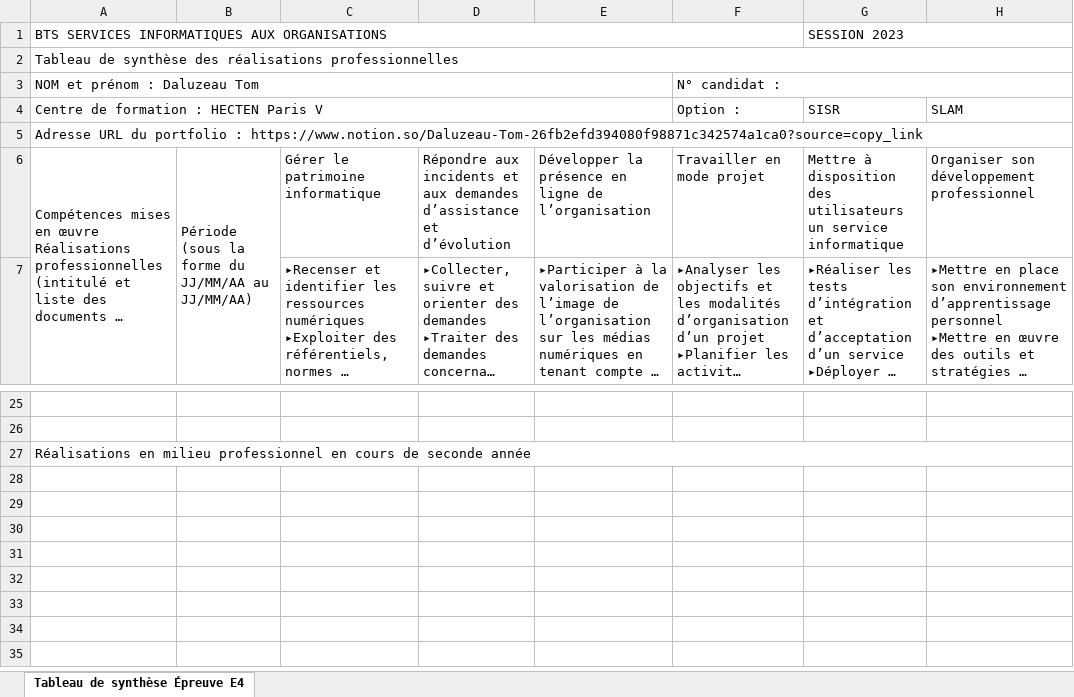
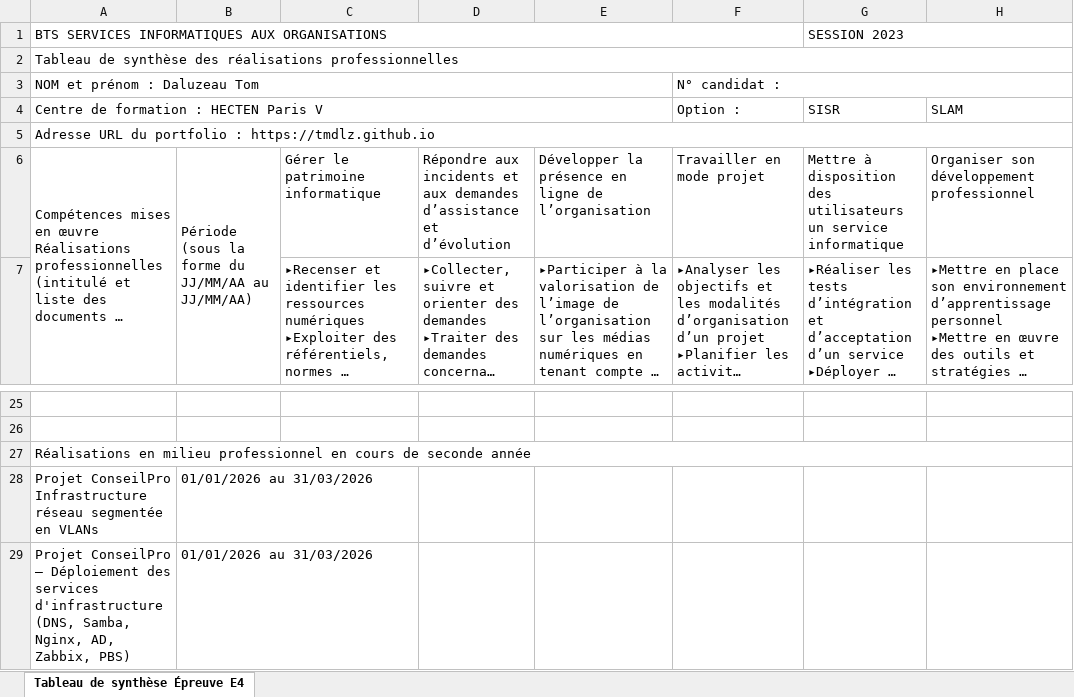
Before and after one commit to tmdlz/portfolio, an Excel workbook: assets/Tableau-de-synthese-Daluzeau-Tom.xlsx, sheet Tableau de synthèse Épreuve E4, drawn as a sheet; only a part is shown, gaps mark what is left out; long unchanged cells end in …; values as stored, in another font and other column widths than the file's, no cell formats; charts and pictures not drawn; the diff names each change by its address in the sheet, - before the commit and + after, or states it on an @@ line.

Commit message:
adding tableau de synthèse

```diff
--- a/assets/Tableau-de-synthese-Daluzeau-Tom.xlsx (sheet Tableau de synthèse Épreuve E4)
+++ b/assets/Tableau-de-synthese-Daluzeau-Tom.xlsx (sheet Tableau de synthèse Épreuve E4)
-A5: …portfolio : https://www.notion.so/Daluzeau-Tom-26fb2efd394080f98871c342574a1ca0?source=copy_link
+A5: …portfolio : https://tmdlz.github.io
+row 28: Projet ConseilPro Infrastructure réseau segmentée en VLANs | 01/01/2026 au 31/03/2026
+row 29: Projet ConseilPro — Déploiement des services d'infrastructure (DNS, Samba, Nginx, AD, Zabbix, PBS) | 01/01/2026 au 31/03/2026
```
Also changed, not shown: cell formats, charts or pictures, 3 other files.
